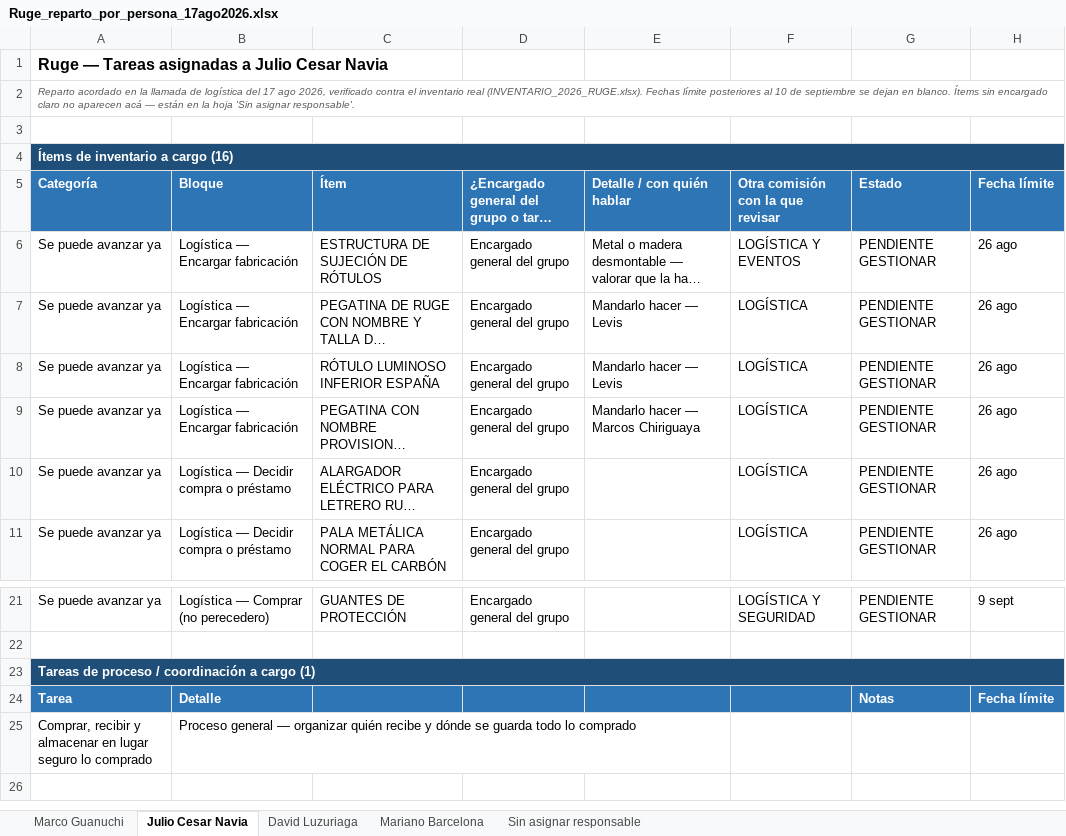
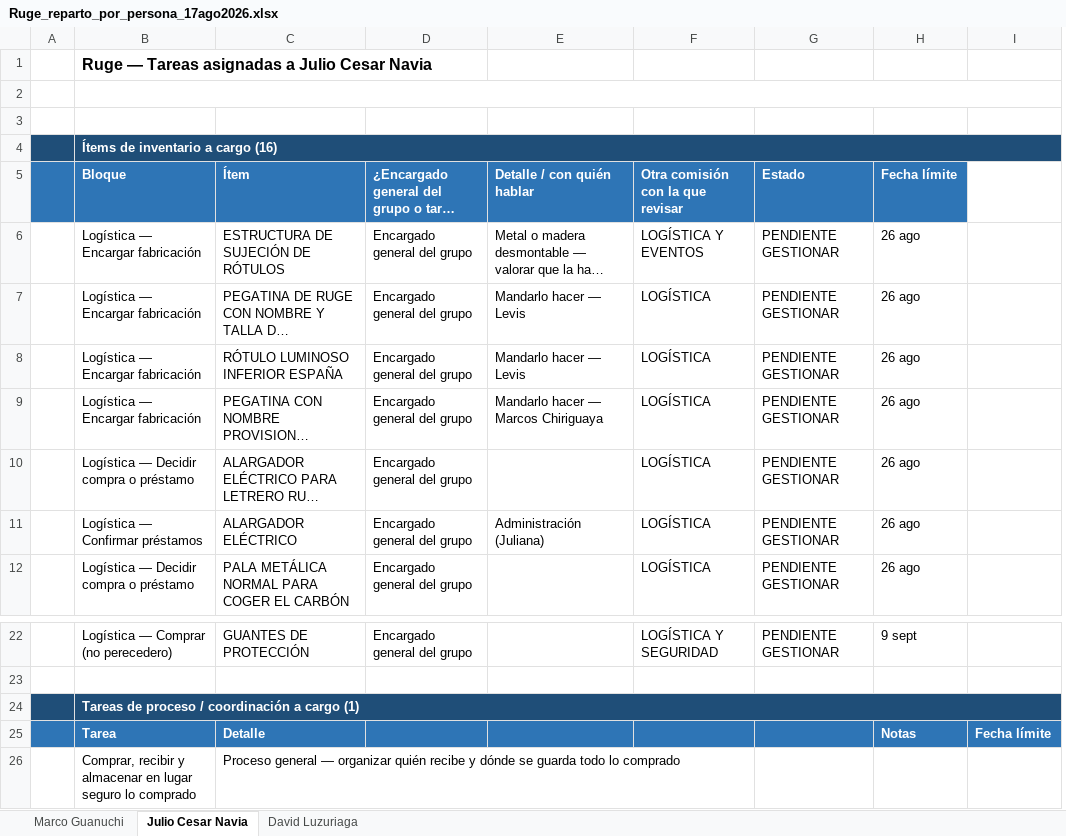
Before and after one commit to infogotir-cyber/ui-ux-skill, an Excel workbook: mariano-os/areas/ministerio/recursos/Ruge_reparto_por_persona_17ago2026.xlsx, sheet Julio Cesar Navia, drawn as a sheet; only a part is shown, gaps mark what is left out; long unchanged cells end in …; values as stored, in another font and other column widths than the file's, no borders; charts and pictures not drawn; removed rows and columns are numbered as before the commit, all else as after; the diff names each change by its address in the sheet, - before the commit and + after, or states it on an @@ line.

```diff
--- a/mariano-os/areas/ministerio/recursos/Ruge_reparto_por_persona_17ago2026.xlsx (sheet Julio Cesar Navia)
+++ b/mariano-os/areas/ministerio/recursos/Ruge_reparto_por_persona_17ago2026.xlsx (sheet Julio Cesar Navia)
@@ sheet tab hidden: Mariano Barcelona @@
-sheet tab: Sin asignar responsable
-column A (Categoría), rows 1-2: Ruge — Tareas asignadas a Julio Cesar Navia | Reparto acordado en la llamada de logística del 17 ago 2026, verificado contra el inventario real (INVENTARIO_2026_RUGE.xlsx). Fechas límite posteriores al 10 de septiembre se dejan en blanco. Ítems sin encargado claro no aparecen acá — están en la hoja 'Sin asignar responsable'.; rows 6-11: all Se puede avanzar ya; row 21: Se puede avanzar ya; row 25: Comprar, recibir y almacenar en lugar seguro lo comprado
+column A, empty
+column I, empty
+row 1:  | Ruge — Tareas asignadas a Julio Cesar Navia
+B2:I2 merged
-B4 (Bloque): (empty)
+B4 (Bloque): Ítems de inventario a cargo (16)
-B4 fill: none
+B4 fill: #1F4E78
+B4:I4 merged
-row 4: Ítems de inventario a cargo (16)
+row 11:  | Logística — Confirmar préstamos | ALARGADOR ELÉCTRICO | Encargado general del grupo | Administración (Juliana) | LOGÍSTICA | PENDIENTE GESTIONAR | 26 ago
-row 23: Tareas de proceso / coordinación a cargo (1)
-row 24: Tarea | Detalle |  |  |  |  | Notas | Fecha límite
-B24 (Bloque): Proceso general — organizar quién recibe y dónde se guarda todo lo comprado
+B24 (Bloque): Tareas de proceso / coordinación a cargo (1)
@@ B24 fill: none → #1F4E78, bold: off → on, text colour: black → #FFFFFF @@
+B24:I24 merged
+row 25:  | Tarea | Detalle |  |  |  |  | Notas | Fecha límite
+row 26:  | Comprar, recibir y almacenar en lugar seguro lo comprado | Proceso general — organizar quién recibe y dónde se guarda todo lo comprado
```
Also changed, not shown: sheet David Luzuriaga, sheet Marco Guanuchi, charts or pictures, mariano-os/areas/ministerio/recursos/Ruge_reparto_tareas_17ago2026_actualizado.xlsx, 2 other files.
